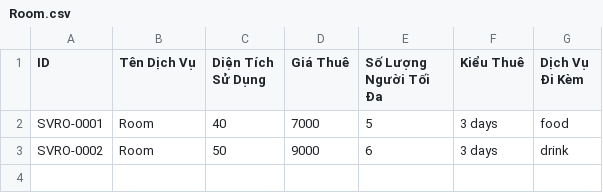
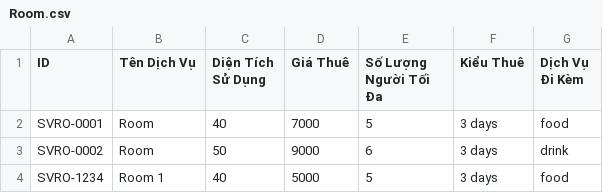
Before and after one commit to hoquynhmai/HoThiQuynhMai, a CSV file: Module2/src/furama_resort/data/Room.csv, drawn as a sheet; the diff names each change by its address in the sheet, - before the commit and + after, or states it on an @@ line.

```diff
--- a/Module2/src/furama_resort/data/Room.csv
+++ b/Module2/src/furama_resort/data/Room.csv
+row 4: SVRO-1234 | Room 1 | 40 | 5000 | 5 | 3 days | food
```
Also changed, not shown: Module2/out/production/Module2/furama_resort/data/House.csv, Module2/out/production/Module2/furama_resort/data/Room.csv, 13 other files.
